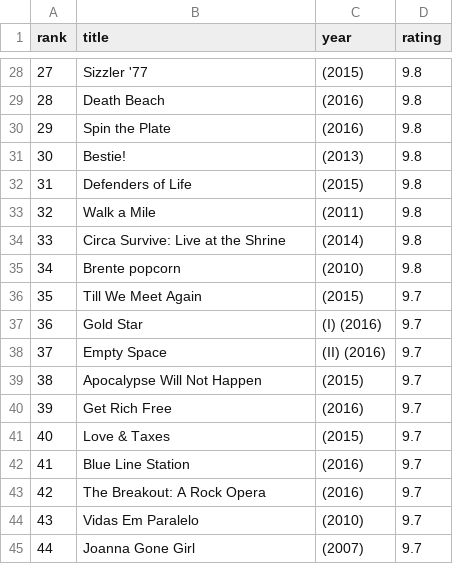
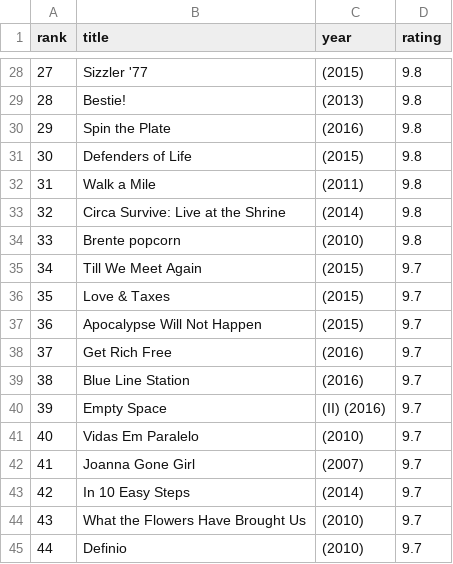
Before and after one commit to juansandzeros/INFS772_Assignment2, a CSV file: INFS772_Assignment2/movies.csv, drawn as a sheet; only a part is shown, gaps mark what is left out; the diff covers the shown part only.

Commit message:
fix read_m_by_rating function

```diff
--- a/INFS772_Assignment2/movies.csv
+++ b/INFS772_Assignment2/movies.csv
@@ -28,18 +28,18 @@ rank,title,year,rating
 27,Sizzler '77,(2015),9.8
-28,Death Beach,(2016),9.8
+28,Bestie!,(2013),9.8
 29,Spin the Plate,(2016),9.8
-30,Bestie!,(2013),9.8
-31,Defenders of Life,(2015),9.8
-32,Walk a Mile,(2011),9.8
-33,Circa Survive: Live at the Shrine,(2014),9.8
-34,Brente popcorn,(2010),9.8
-35,Till We Meet Again,(2015),9.7
-36,Gold Star,(I) (2016),9.7
-37,Empty Space,(II) (2016),9.7
-38,Apocalypse Will Not Happen,(2015),9.7
-39,Get Rich Free,(2016),9.7
-40,Love & Taxes,(2015),9.7
-41,Blue Line Station,(2016),9.7
-42,The Breakout: A Rock Opera,(2016),9.7
-43,Vidas Em Paralelo,(2010),9.7
-44,Joanna Gone Girl,(2007),9.7
+30,Defenders of Life,(2015),9.8
+31,Walk a Mile,(2011),9.8
+32,Circa Survive: Live at the Shrine,(2014),9.8
+33,Brente popcorn,(2010),9.8
+34,Till We Meet Again,(2015),9.7
+35,Love & Taxes,(2015),9.7
+36,Apocalypse Will Not Happen,(2015),9.7
+37,Get Rich Free,(2016),9.7
+38,Blue Line Station,(2016),9.7
+39,Empty Space,(II) (2016),9.7
+40,Vidas Em Paralelo,(2010),9.7
+41,Joanna Gone Girl,(2007),9.7
+42,In 10 Easy Steps,(2014),9.7
+43,What the Flowers Have Brought Us,(2010),9.7
+44,Definio,(2010),9.7
```
Also changed, not shown: 26 edited cells elsewhere in this file, 1 other file.
